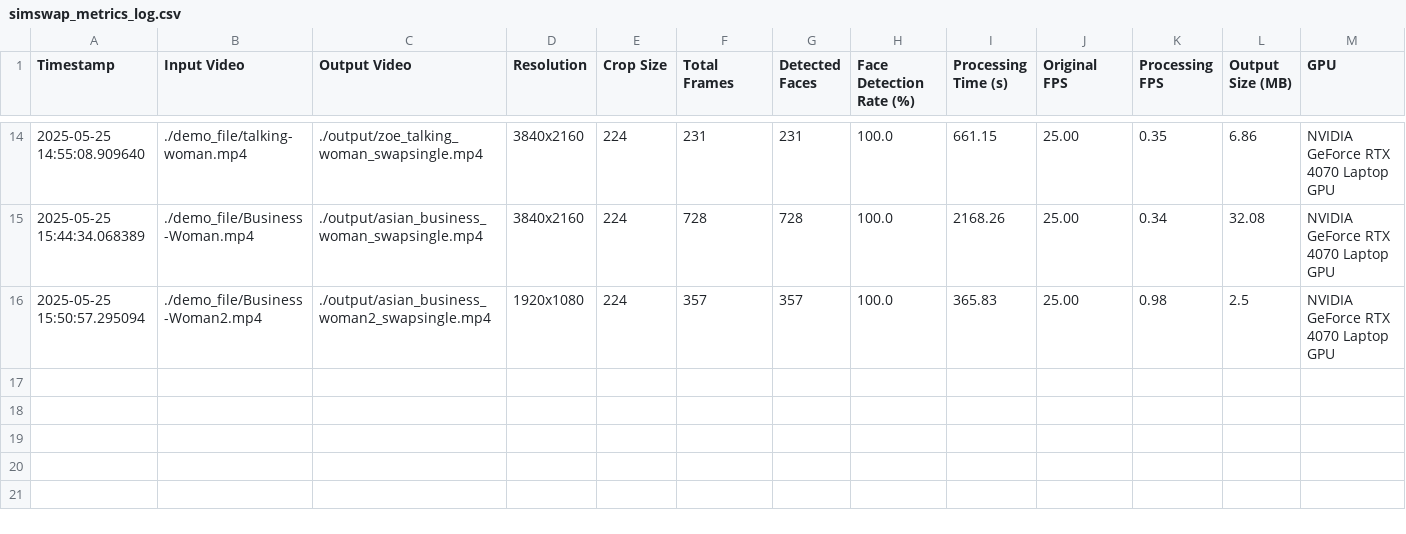
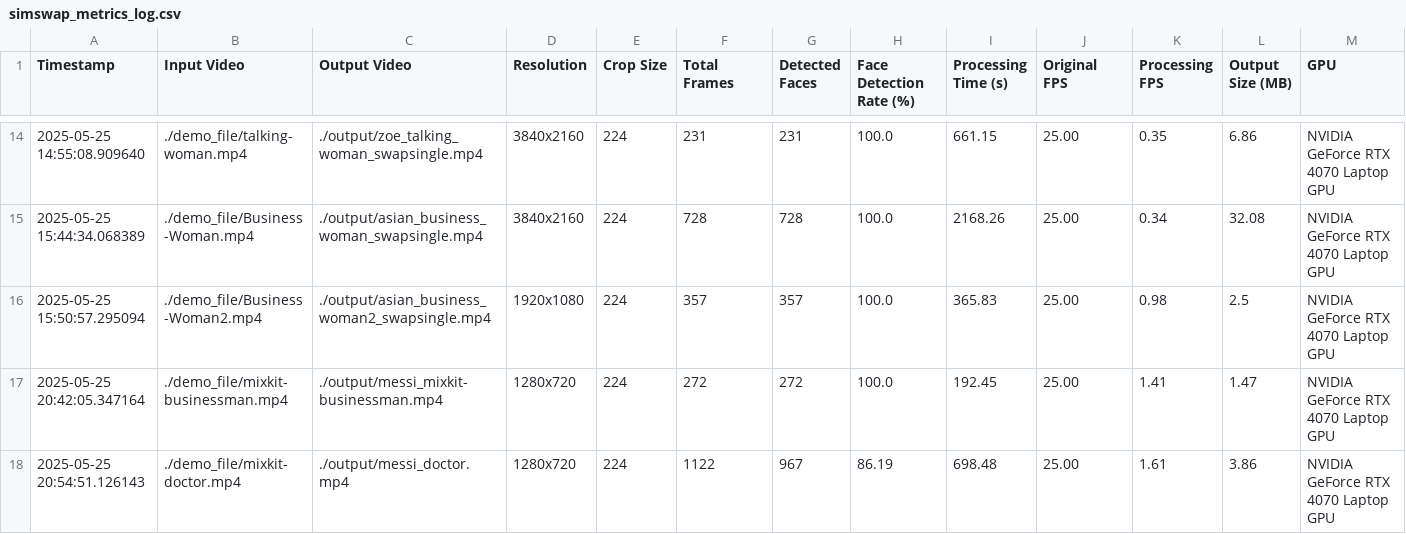
Before and after one commit to MertUnlu-SWE/SWE599, a CSV file: SimSwap-main/logs/simswap_metrics_log.csv, drawn as a sheet; only a part is shown, gaps mark what is left out; rows hold the shown columns only; the diff names each change by its address in the sheet, - before the commit and + after, or states it on an @@ line.

```diff
--- a/SimSwap-main/logs/simswap_metrics_log.csv
+++ b/SimSwap-main/logs/simswap_metrics_log.csv
+row 17: 2025-05-25 20:42:05.347164 | ./demo_file/mixkit-businessman.mp4 | ./output/messi_mixkit-businessman.mp4 | 1280x720 | 224 | 272 | 272 | 100.0 | 192.45 | 25.00 | 1.41 | 1.47 | NVIDIA GeForce RTX 4070 Laptop GPU
+row 18: 2025-05-25 20:54:51.126143 | ./demo_file/mixkit-doctor.mp4 | ./output/messi_doctor.mp4 | 1280x720 | 224 | 1122 | 967 | 86.19 | 698.48 | 25.00 | 1.61 | 3.86 | NVIDIA GeForce RTX 4070 Laptop GPU
```
Also changed, not shown: 8 other files.
